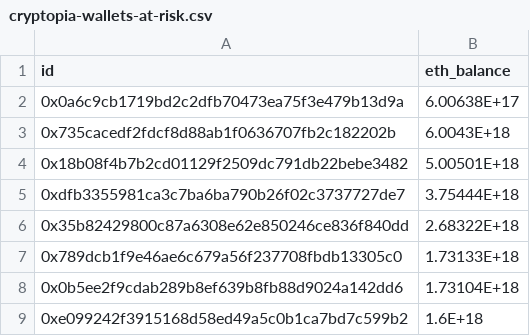
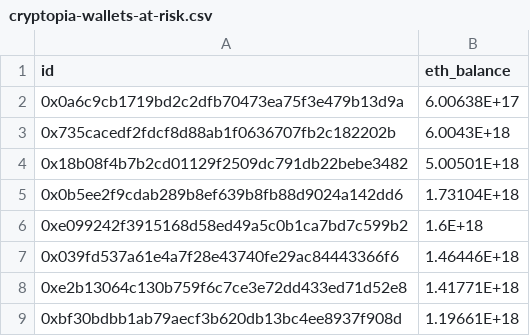
Before and after one commit to elementus-io/cryptopia-hack, a CSV file: cryptopia-wallets-at-risk.csv, drawn as a sheet; only a part is shown; the shorter side is filled out with more unchanged rows; the diff names each change by its address in the sheet, - before the commit and + after, or states it on an @@ line.

Commit message:
Update cryptopia-wallets-at-risk.csv

```diff
--- a/cryptopia-wallets-at-risk.csv
+++ b/cryptopia-wallets-at-risk.csv
-row 5: 0xdfb3355981ca3c7ba6ba790b26f02c3737727de7 | 3.75444E+18
-row 6: 0x35b82429800c87a6308e62e850246ce836f840dd | 2.68322E+18
-row 7: 0x789dcb1f9e46ae6c679a56f237708fbdb13305c0 | 1.73133E+18
```
